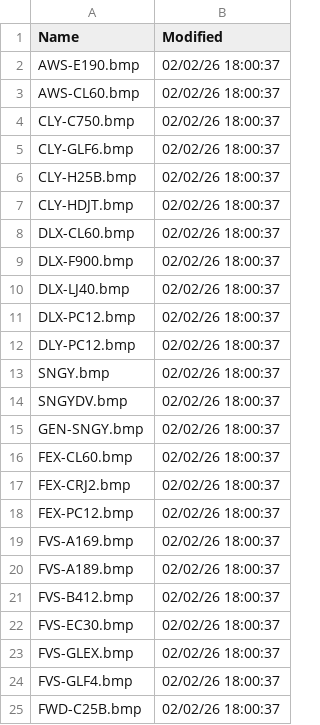
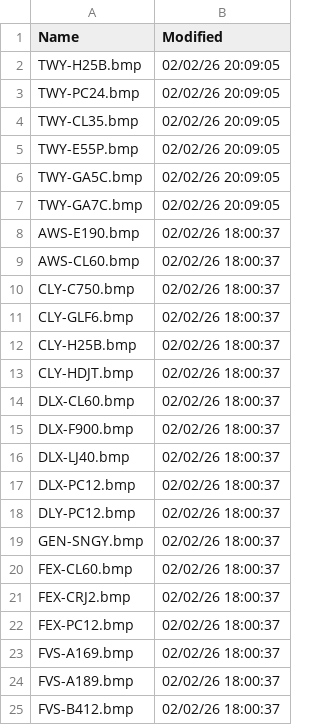
Before and after one commit to rikgale/VRSOperatorFlags, a CSV file: OperatorFlagsList.csv, drawn as a sheet; only a part is shown; the shorter side is filled out with more unchanged rows.

```diff
--- a/OperatorFlagsList.csv
+++ b/OperatorFlagsList.csv
@@ -1,2 +1,8 @@
 Name,Modified
+TWY-H25B.bmp,02/02/26 20:09:05
+TWY-PC24.bmp,02/02/26 20:09:05
+TWY-CL35.bmp,02/02/26 20:09:05
+TWY-E55P.bmp,02/02/26 20:09:05
+TWY-GA5C.bmp,02/02/26 20:09:05
+TWY-GA7C.bmp,02/02/26 20:09:05
 AWS-E190.bmp,02/02/26 18:00:37
@@ -12,4 +18,2 @@ DLX-PC12.bmp,02/02/26 18:00:37
 DLY-PC12.bmp,02/02/26 18:00:37
-SNGY.bmp,02/02/26 18:00:37
-SNGYDV.bmp,02/02/26 18:00:37
 GEN-SNGY.bmp,02/02/26 18:00:37
```
Also changed, not shown: Silhouettes.csv, 2 other files.
